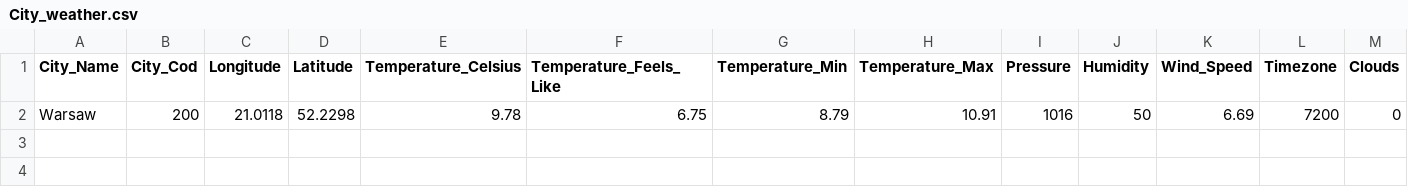
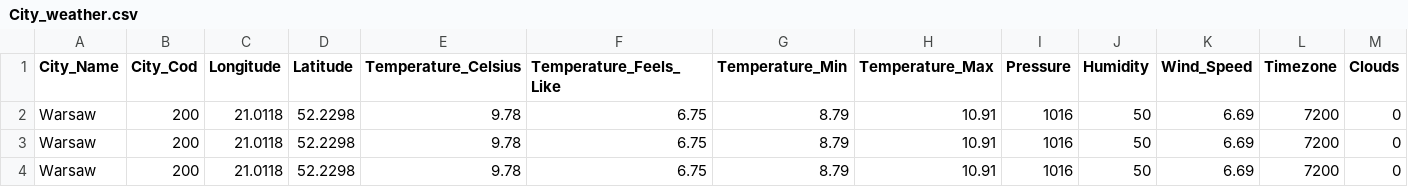
Before and after one commit to AdamSmulczyk/021_API_OpenWheather, a CSV file: performance_reports/City_weather.csv, drawn as a sheet; only a part is shown; rows hold the shown columns only; the diff names each change by its address in the sheet, - before the commit and + after, or states it on an @@ line.

Commit message:
Add file

```diff
--- a/performance_reports/City_weather.csv
+++ b/performance_reports/City_weather.csv
+row 3: Warsaw | 200 | 21.0118 | 52.2298 | 9.78 | 6.75 | 8.79 | 10.91 | 1016 | 50 | 6.69 | 7200 | 0
+row 4: Warsaw | 200 | 21.0118 | 52.2298 | 9.78 | 6.75 | 8.79 | 10.91 | 1016 | 50 | 6.69 | 7200 | 0
```
